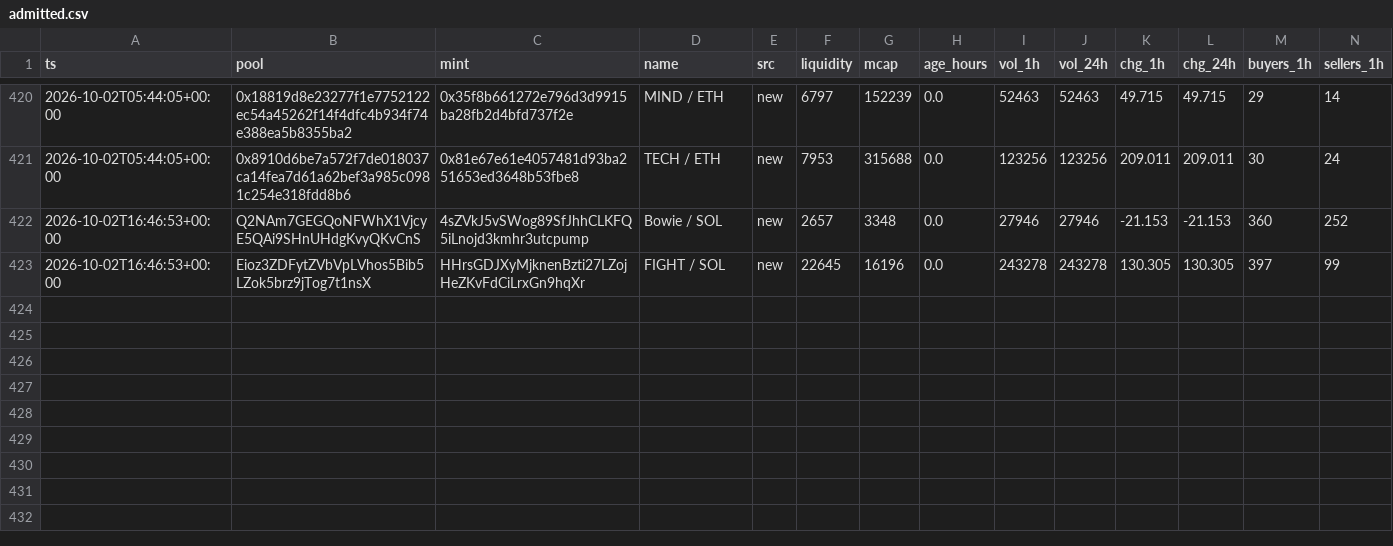
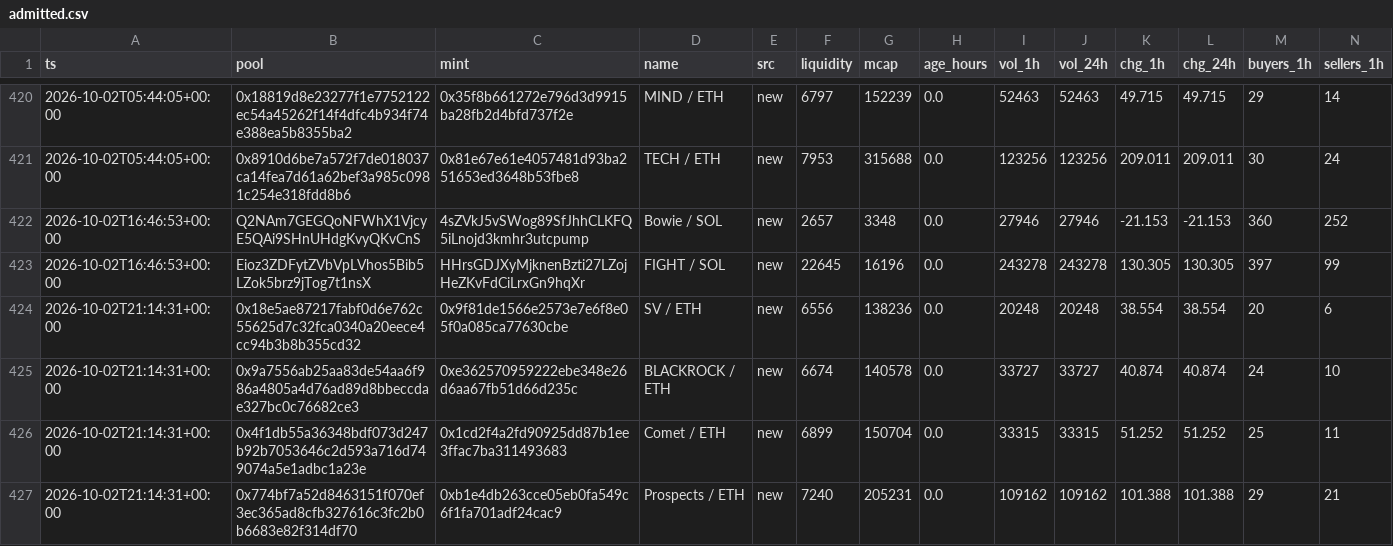
Before and after one commit to kennyasamoah/Kryptsig, a CSV file: admitted.csv, drawn as a sheet; only a part is shown, gaps mark what is left out; rows hold the shown columns only; the diff names each change by its address in the sheet, - before the commit and + after, or states it on an @@ line.

```diff
--- a/admitted.csv
+++ b/admitted.csv
+row 424: 2026-10-02T21:14:31+00:00 | 0x18e5ae87217fabf0d6e762c55625d7c32fca0340a20eece4cc94b3b8b355cd32 | 0x9f81de1566e2573e7e6f8e05f0a085ca77630cbe | SV / ETH | new | 6556 | 138236 | 0.0 | 20248 | 20248 | 38.554 | 38.554 | 20 | 6
+row 425: 2026-10-02T21:14:31+00:00 | 0x9a7556ab25aa83de54aa6f986a4805a4d76ad89d8bbeccdae327bc0c76682ce3 | 0xe362570959222ebe348e26d6aa67fb51d66d235c | BLACKROCK / ETH | new | 6674 | 140578 | 0.0 | 33727 | 33727 | 40.874 | 40.874 | 24 | 10
+row 426: 2026-10-02T21:14:31+00:00 | 0x4f1db55a36348bdf073d247b92b7053646c2d593a716d749074a5e1adbc1a23e | 0x1cd2f4a2fd90925dd87b1ee3ffac7ba311493683 | Comet / ETH | new | 6899 | 150704 | 0.0 | 33315 | 33315 | 51.252 | 51.252 | 25 | 11
+row 427: 2026-10-02T21:14:31+00:00 | 0x774bf7a52d8463151f070ef3ec365ad8cfb327616c3fc2b0b6683e82f314df70 | 0xb1e4db263cce05eb0fa549c6f1fa701adf24cac9 | Prospects / ETH | new | 7240 | 205231 | 0.0 | 109162 | 109162 | 101.388 | 101.388 | 29 | 21
```
Also changed, not shown: observations.csv, 1 other file.
